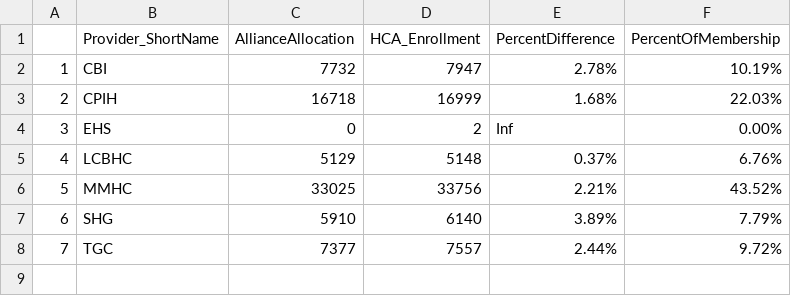
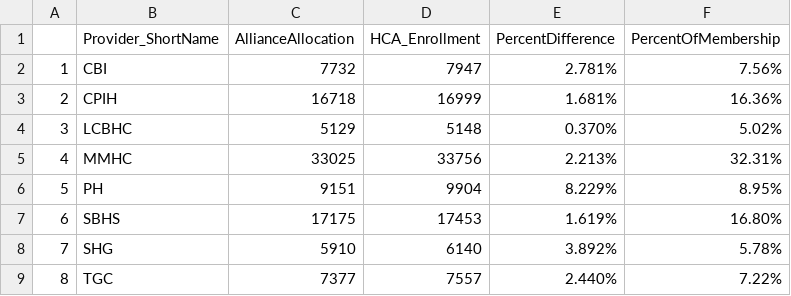
Before and after one commit to Jrk373/progressReport, a CSV file: data/output/ContractAlloc_v_Assignment.csv, drawn as a sheet; removed rows and columns are numbered as before the commit, all else as after; the diff names each change by its address in the sheet, - before the commit and + after, or states it on an @@ line.

```diff
--- a/data/output/ContractAlloc_v_Assignment.csv
+++ b/data/output/ContractAlloc_v_Assignment.csv
-E2 (PercentDifference): 2.78%
+E2 (PercentDifference): 2.781%
-F2 (PercentOfMembership): 10.19%
+F2 (PercentOfMembership): 7.56%
-E3 (PercentDifference): 1.68%
+E3 (PercentDifference): 1.681%
-F3 (PercentOfMembership): 22.03%
+F3 (PercentOfMembership): 16.36%
-row 4: 3 | EHS | 0 | 2 | Inf | 0.00%
@@ column A renumbered from row 4 down @@
-E4 (PercentDifference): 0.37%
+E4 (PercentDifference): 0.370%
-F4 (PercentOfMembership): 6.76%
+F4 (PercentOfMembership): 5.02%
-E5 (PercentDifference): 2.21%
+E5 (PercentDifference): 2.213%
-F5 (PercentOfMembership): 43.52%
+F5 (PercentOfMembership): 32.31%
+row 6: 5 | PH | 9151 | 9904 | 8.229% | 8.95%
+row 7: 6 | SBHS | 17175 | 17453 | 1.619% | 16.80%
-E8 (PercentDifference): 3.89%
+E8 (PercentDifference): 3.892%
-F8 (PercentOfMembership): 7.79%
+F8 (PercentOfMembership): 5.78%
-E9 (PercentDifference): 2.44%
+E9 (PercentDifference): 2.440%
-F9 (PercentOfMembership): 9.72%
+F9 (PercentOfMembership): 7.22%
```
Also changed, not shown: 25 other files.
